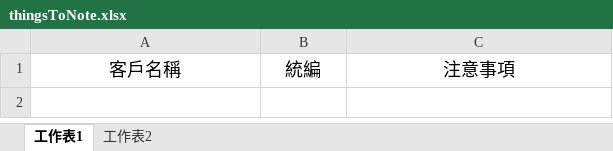
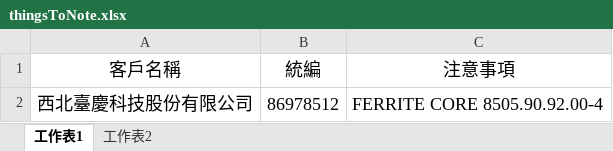
Before and after one commit to liyijung/declaration, an Excel workbook: Import_format/thingsToNote.xlsx, sheet 工作表1, drawn as a sheet; values as stored, in another font and other column widths than the file's, no borders; conditional formats not drawn; the diff names each change by its address in the sheet, - before the commit and + after, or states it on an @@ line.

Commit message:
Add files via upload

```diff
--- a/Import_format/thingsToNote.xlsx (sheet 工作表1)
+++ b/Import_format/thingsToNote.xlsx (sheet 工作表1)
+row 2: 西北臺慶科技股份有限公司 | 86978512 | FERRITE CORE 8505.90.92.00-4
```
